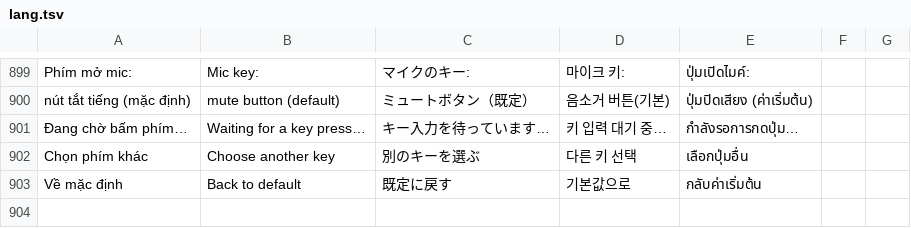
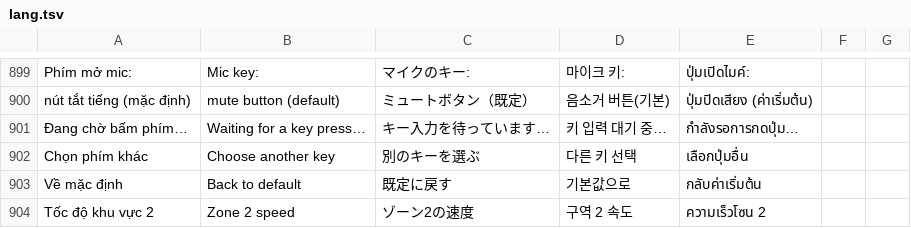
Before and after one commit to langtucute9x-create/sk-link-android, a TSV file: app/src/main/res/raw/lang.tsv, drawn as a sheet; only a part is shown, gaps mark what is left out.

```diff
--- a/app/src/main/res/raw/lang.tsv
+++ b/app/src/main/res/raw/lang.tsv
@@ -903 +903,2 @@ Chọn phím khác	Choose another key	別のキーを選ぶ	다른 키 선택
 Về mặc định	Back to default	既定に戻す	기본값으로	กลับค่าเริ่มต้น
+Tốc độ khu vực 2	Zone 2 speed	ゾーン2の速度	구역 2 속도	ความเร็วโซน 2
```
Also changed, not shown: 4 other files.
